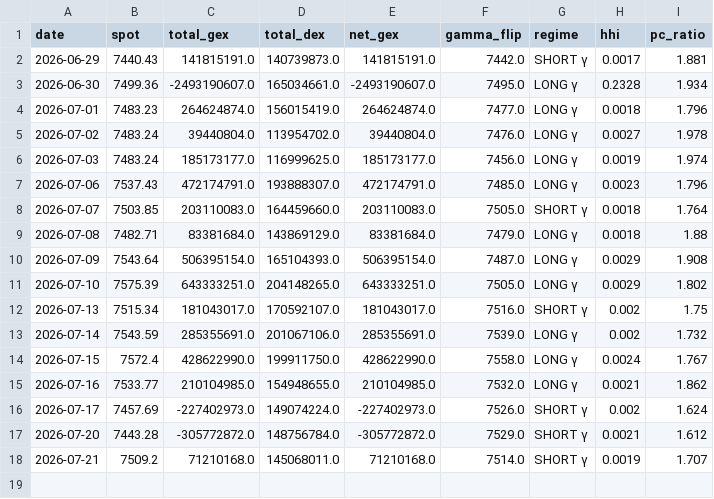
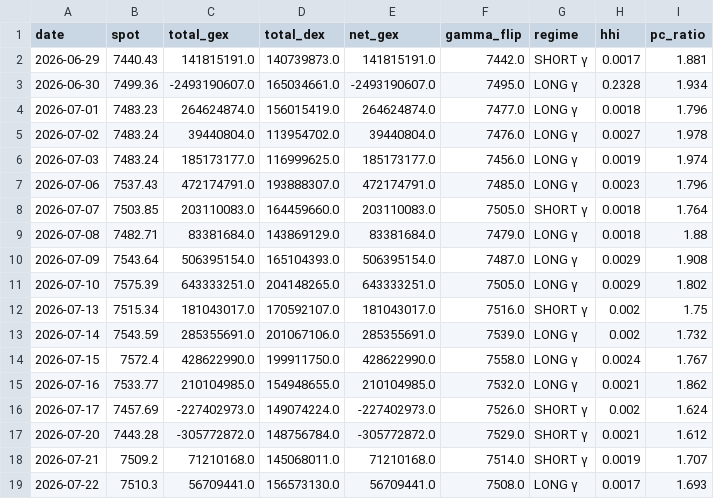
Before and after one commit to electribe15/DerivativeAnalytics, a CSV file: gex_history/gex_metrics_history.csv, drawn as a sheet.

```diff
--- a/gex_history/gex_metrics_history.csv
+++ b/gex_history/gex_metrics_history.csv
@@ -18 +18,2 @@ date,spot,total_gex,total_dex,net_gex,gamma_flip,regime,hhi,pc_ratio
 2026-07-21,7509.2,71210168.0,145068011.0,71210168.0,7514.0,SHORT γ,0.0019,1.707
+2026-07-22,7510.3,56709441.0,156573130.0,56709441.0,7508.0,LONG γ,0.0017,1.693
```
Also changed, not shown: voldex_history/voldex_history.csv, 2 other files.
